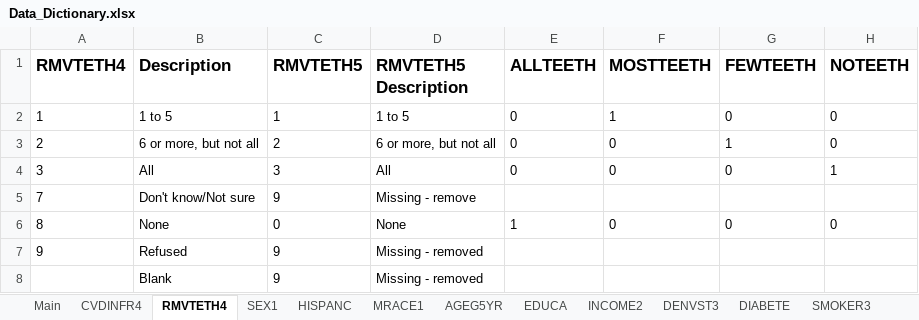
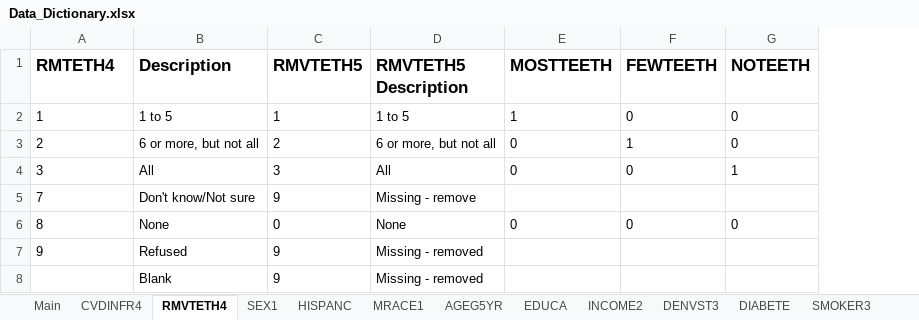
Before and after one commit to pgsmith2000/cvd-and-teeth, an Excel workbook: output/Data_Dictionary.xlsx, sheet RMVTETH4, drawn as a sheet; values as stored, in another font and other column widths than the file's, no borders; the diff names each change by its address in the sheet, - before the commit and + after, or states it on an @@ line.

```diff
--- a/output/Data_Dictionary.xlsx (sheet RMVTETH4)
+++ b/output/Data_Dictionary.xlsx (sheet RMVTETH4)
-column E (ALLTEETH), rows 2-6: 0 | 0 | 0 |  | 1
-A1: RMVTETH4
+A1: RMTETH4
```
Also changed, not shown: sheet Main, sheet AGEG5YR, sheet HISPANC, sheet SMOKER3, sheet EDUCA, sheet INCOME2, 1 more sheet, 25 other files.
